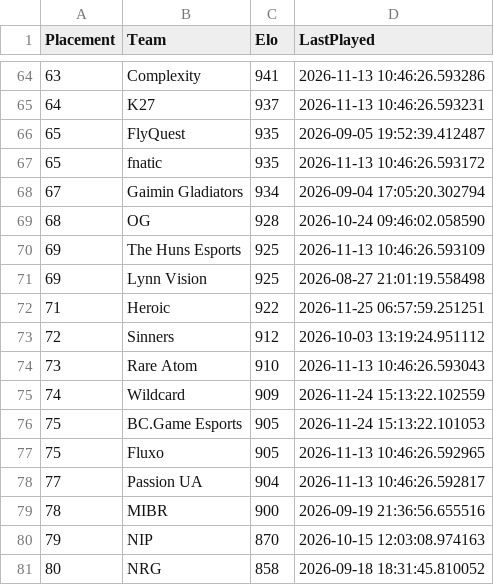
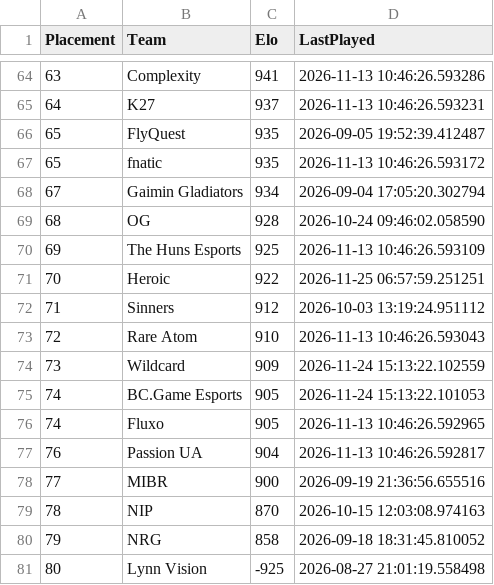
Before and after one commit to OnlinEGD/cs-ranking, a CSV file: ranking.csv, drawn as a sheet; only a part is shown, gaps mark what is left out.

```diff
--- a/ranking.csv
+++ b/ranking.csv
@@ -70,12 +70,12 @@ Placement,Team,Elo,LastPlayed
 69,The Huns Esports,925,2026-11-13 10:46:26.593109
-69,Lynn Vision,925,2026-08-27 21:01:19.558498
-71,Heroic,922,2026-11-25 06:57:59.251251
-72,Sinners,912,2026-10-03 13:19:24.951112
-73,Rare Atom,910,2026-11-13 10:46:26.593043
-74,Wildcard,909,2026-11-24 15:13:22.102559
-75,BC.Game Esports,905,2026-11-24 15:13:22.101053
-75,Fluxo,905,2026-11-13 10:46:26.592965
-77,Passion UA,904,2026-11-13 10:46:26.592817
-78,MIBR,900,2026-09-19 21:36:56.655516
-79,NIP,870,2026-10-15 12:03:08.974163
-80,NRG,858,2026-09-18 18:31:45.810052
+70,Heroic,922,2026-11-25 06:57:59.251251
+71,Sinners,912,2026-10-03 13:19:24.951112
+72,Rare Atom,910,2026-11-13 10:46:26.593043
+73,Wildcard,909,2026-11-24 15:13:22.102559
+74,BC.Game Esports,905,2026-11-24 15:13:22.101053
+74,Fluxo,905,2026-11-13 10:46:26.592965
+76,Passion UA,904,2026-11-13 10:46:26.592817
+77,MIBR,900,2026-09-19 21:36:56.655516
+78,NIP,870,2026-10-15 12:03:08.974163
+79,NRG,858,2026-09-18 18:31:45.810052
+80,Lynn Vision,-925,2026-08-27 21:01:19.558498
```
